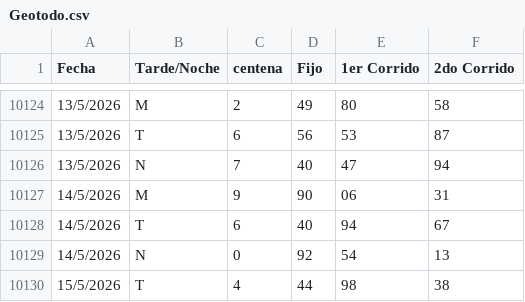
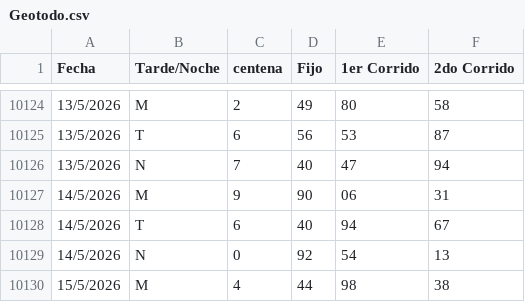
Before and after one commit to fantasmaopera735/Buscaflo, a CSV file: Geotodo.csv, drawn as a sheet; only a part is shown, gaps mark what is left out.

Commit message:
Update Geotodo.csv

```diff
--- a/Geotodo.csv
+++ b/Geotodo.csv
@@ -10129,2 +10129,2 @@ Fecha;Tarde/Noche;centena ;Fijo;1er Corrido;2do Corrido
 14/5/2026;N;0;92;54;13
-15/5/2026;T;4;44;98;38
+15/5/2026;M;4;44;98;38
```
